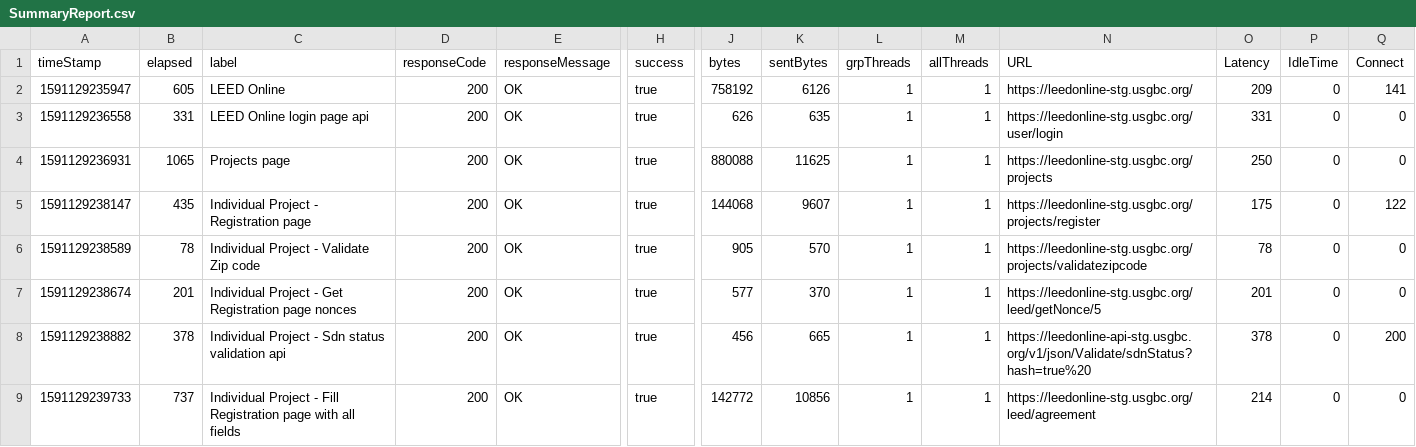
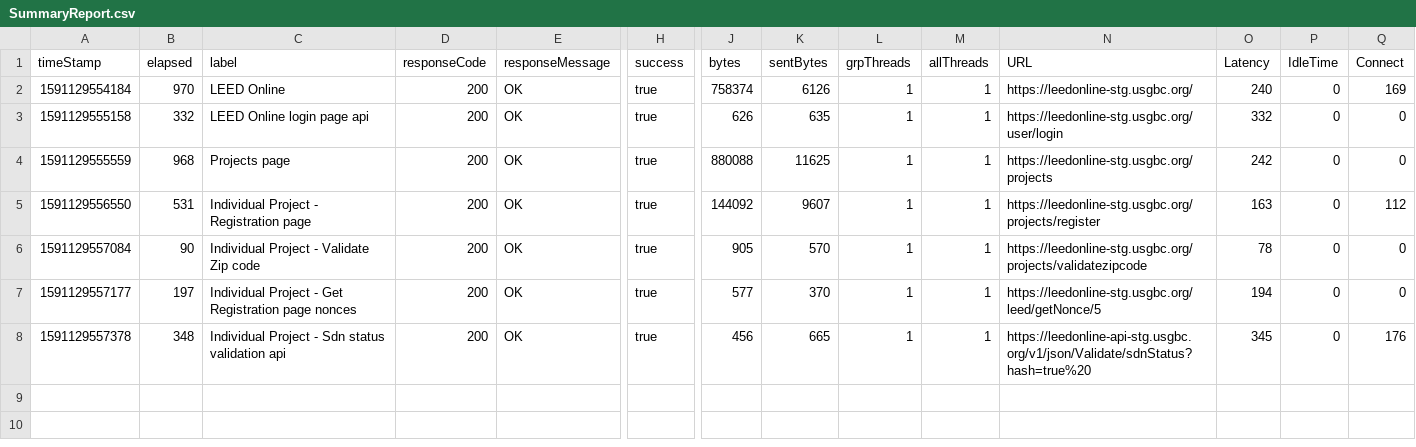
Before and after one commit to msharma2101/LO_Performance_Testing, a CSV file: jmeter/bin/SummaryReport.csv, drawn as a sheet; only a part is shown, gaps mark what is left out; rows hold the shown columns only; the diff names each change by its address in the sheet, - before the commit and + after, or states it on an @@ line.

```diff
--- a/jmeter/bin/SummaryReport.csv
+++ b/jmeter/bin/SummaryReport.csv
-A2 (timeStamp): 1591129235947
+A2 (timeStamp): 1591129554184
-B2 (elapsed): 605
+B2 (elapsed): 970
-J2 (bytes): 758192
+J2 (bytes): 758374
-O2 (Latency): 209
+O2 (Latency): 240
-Q2 (Connect): 141
+Q2 (Connect): 169
-A3 (timeStamp): 1591129236558
+A3 (timeStamp): 1591129555158
-B3 (elapsed): 331
+B3 (elapsed): 332
-O3 (Latency): 331
+O3 (Latency): 332
-A4 (timeStamp): 1591129236931
+A4 (timeStamp): 1591129555559
-B4 (elapsed): 1065
+B4 (elapsed): 968
-O4 (Latency): 250
+O4 (Latency): 242
-A5 (timeStamp): 1591129238147
+A5 (timeStamp): 1591129556550
-B5 (elapsed): 435
+B5 (elapsed): 531
-J5 (bytes): 144068
+J5 (bytes): 144092
-O5 (Latency): 175
+O5 (Latency): 163
-Q5 (Connect): 122
+Q5 (Connect): 112
-A6 (timeStamp): 1591129238589
+A6 (timeStamp): 1591129557084
-B6 (elapsed): 78
+B6 (elapsed): 90
-A7 (timeStamp): 1591129238674
+A7 (timeStamp): 1591129557177
-B7 (elapsed): 201
+B7 (elapsed): 197
-O7 (Latency): 201
+O7 (Latency): 194
-A8 (timeStamp): 1591129238882
+A8 (timeStamp): 1591129557378
-B8 (elapsed): 378
+B8 (elapsed): 348
-O8 (Latency): 378
+O8 (Latency): 345
-Q8 (Connect): 200
+Q8 (Connect): 176
-row 9: 1591129239733 | 737 | Individual Project - Fill Registration page with all fields | 200 | OK | true | 142772 | 10856 | 1 | 1 | https://leedonline-stg.usgbc.org/leed/agreement | 214 | 0 | 0
```
Also changed, not shown: 1 other file.
